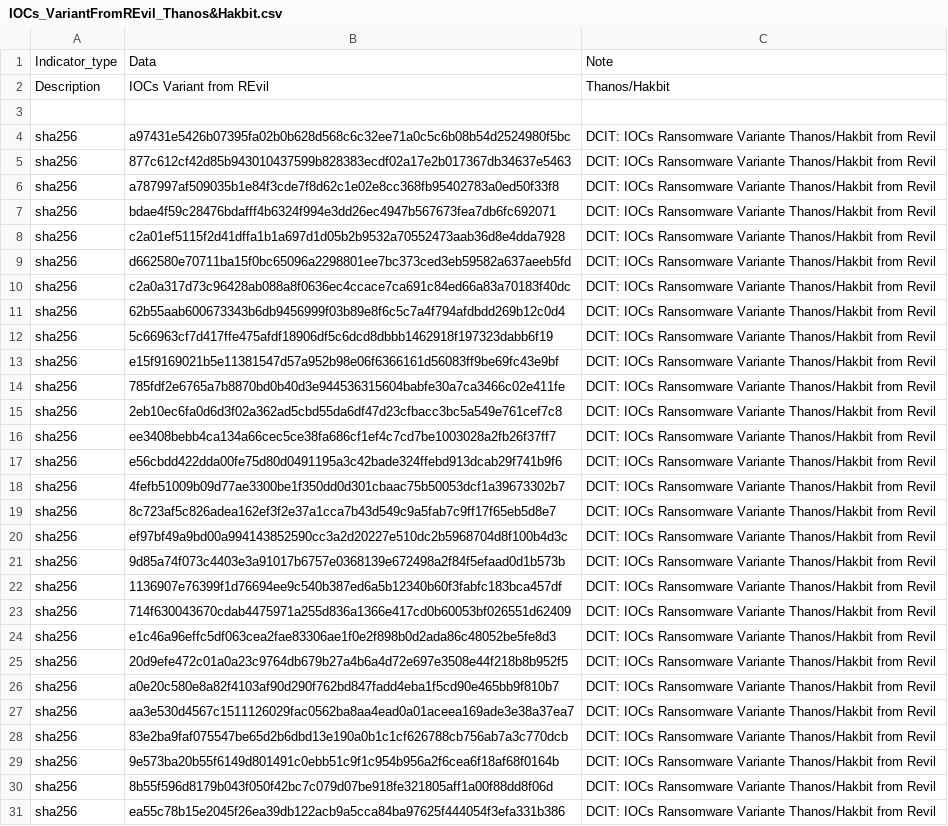
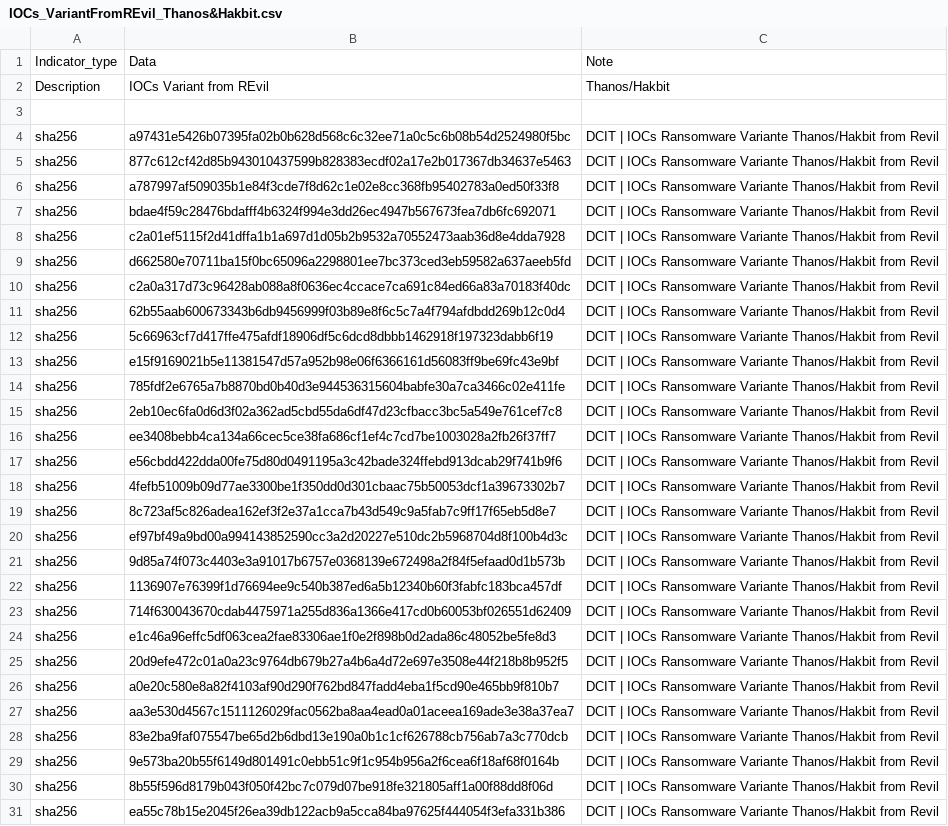
Before and after one commit to Rafael-sm17/IOC-s, a CSV file: IOCs_VariantFromREvil_Thanos&Hakbit.csv, drawn as a sheet; only a part is shown; the diff covers the shown part only; the diff names each change by its address in the sheet, - before the commit and + after, or states it on an @@ line.

Commit message:
Update IOCs_VariantFromREvil_Thanos&Hakbit.csv

```diff
--- a/IOCs_VariantFromREvil_Thanos&Hakbit.csv
+++ b/IOCs_VariantFromREvil_Thanos&Hakbit.csv
-C4:C31: DCIT: IOCs Ransomware…
+C4:C31: DCIT | IOCs Ransomware…
```
Also changed, not shown: 74 edited cells elsewhere in this file.
